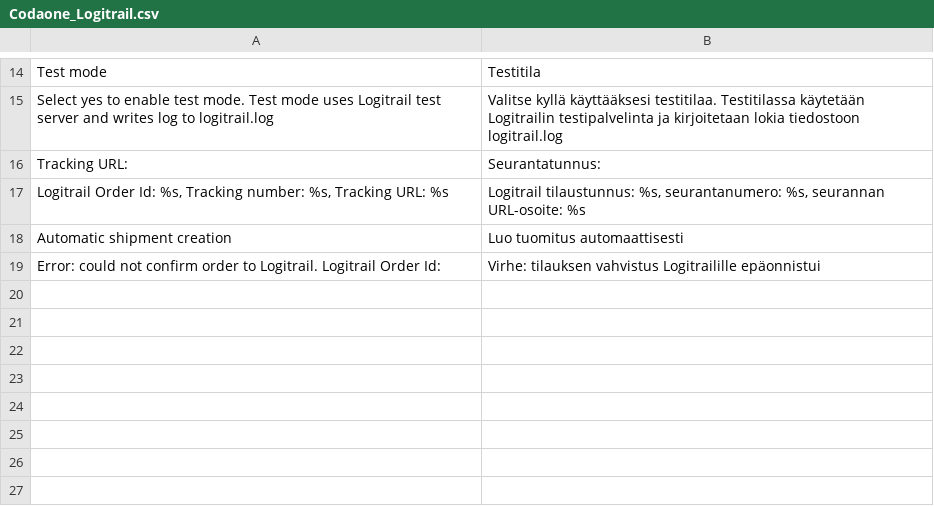
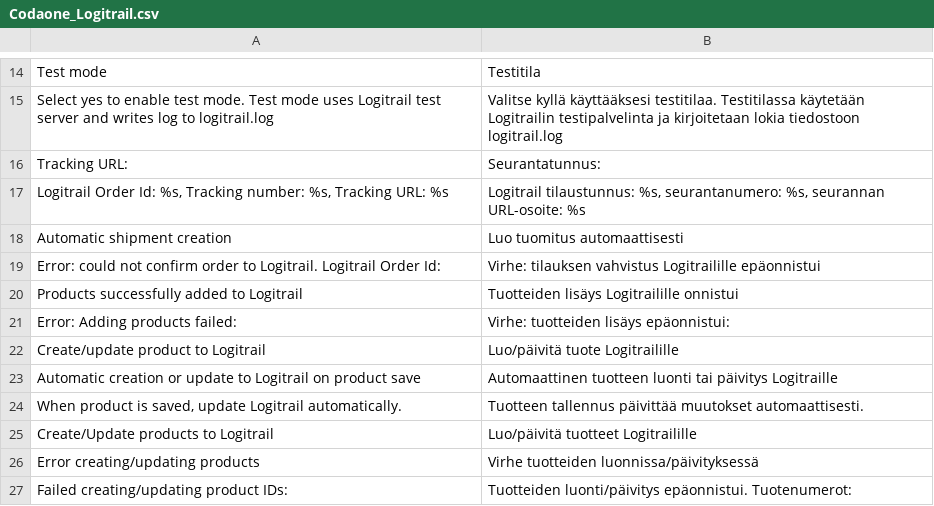
Before and after one commit to Codaone/magento_logitrail_module, a CSV file: app/locale/fi_FI/Codaone_Logitrail.csv, drawn as a sheet; only a part is shown, gaps mark what is left out.

Commit message:
Added product import to Logitrail

```diff
--- a/app/locale/fi_FI/Codaone_Logitrail.csv
+++ b/app/locale/fi_FI/Codaone_Logitrail.csv
@@ -19 +19,9 @@
 "Error: could not confirm order to Logitrail. Logitrail Order Id: ","Virhe: tilauksen vahvistus Logitrailille epäonnistui"
+"Products successfully added to Logitrail","Tuotteiden lisäys Logitrailille onnistui"
+"Error: Adding products failed: ","Virhe: tuotteiden lisäys epäonnistui: "
+"Create/update product to Logitrail","Luo/päivitä tuote Logitrailille"
+"Automatic creation or update to Logitrail on product save","Automaattinen tuotteen luonti tai päivitys Logitraille"
+"When product is saved, update Logitrail automatically.","Tuotteen tallennus päivittää muutokset automaattisesti."
+"Create/Update products to Logitrail","Luo/päivitä tuotteet Logitrailille"
+"Error creating/updating products","Virhe tuotteiden luonnissa/päivityksessä"
+"Failed creating/updating product IDs: ","Tuotteiden luonti/päivitys epäonnistui. Tuotenumerot: "
```
Also changed, not shown: app/locale/en_US/Codaone_Logitrail.csv, 9 other files.
